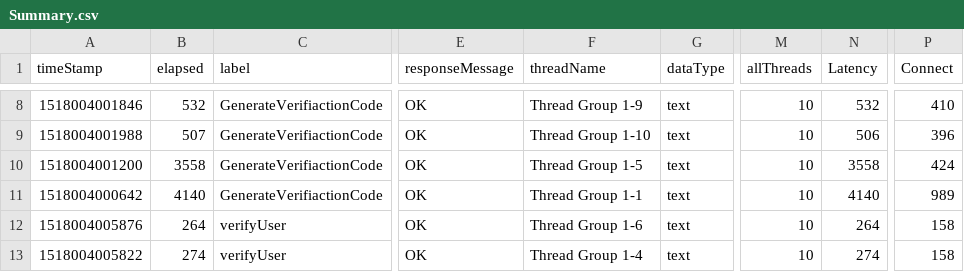
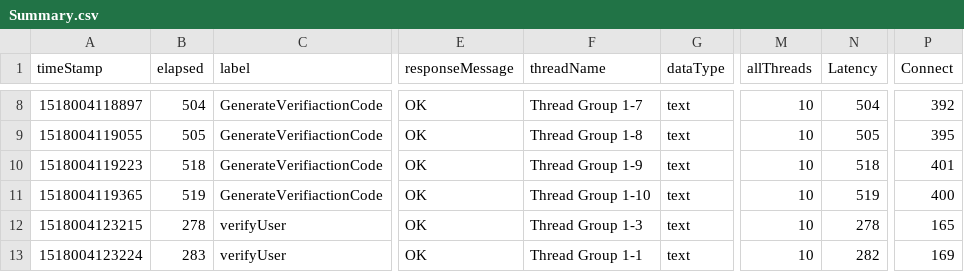
Before and after one commit to hodkashtan/pazJmeter, a CSV file: bin/Summary.csv, drawn as a sheet; only a part is shown, gaps mark what is left out; the diff covers the shown part only; the diff names each change by its address in the sheet, - before the commit and + after, or states it on an @@ line.

```diff
--- a/bin/Summary.csv
+++ b/bin/Summary.csv
-A8 (timeStamp): 1518004001846
+A8 (timeStamp): 1518004118897
-B8 (elapsed): 532
+B8 (elapsed): 504
-F8 (threadName): Thread Group 1-9
+F8 (threadName): Thread Group 1-7
-N8 (Latency): 532
+N8 (Latency): 504
-P8 (Connect): 410
+P8 (Connect): 392
-A9 (timeStamp): 1518004001988
+A9 (timeStamp): 1518004119055
-B9 (elapsed): 507
+B9 (elapsed): 505
-F9 (threadName): Thread Group 1-10
+F9 (threadName): Thread Group 1-8
-N9 (Latency): 506
+N9 (Latency): 505
-P9 (Connect): 396
+P9 (Connect): 395
-A10 (timeStamp): 1518004001200
+A10 (timeStamp): 1518004119223
-B10 (elapsed): 3558
+B10 (elapsed): 518
-F10 (threadName): Thread Group 1-5
+F10 (threadName): Thread Group 1-9
-N10 (Latency): 3558
+N10 (Latency): 518
-P10 (Connect): 424
+P10 (Connect): 401
-A11 (timeStamp): 1518004000642
+A11 (timeStamp): 1518004119365
-B11 (elapsed): 4140
+B11 (elapsed): 519
-F11 (threadName): Thread Group 1-1
+F11 (threadName): Thread Group 1-10
-N11 (Latency): 4140
+N11 (Latency): 519
-P11 (Connect): 989
+P11 (Connect): 400
-A12 (timeStamp): 1518004005876
+A12 (timeStamp): 1518004123215
-B12 (elapsed): 264
+B12 (elapsed): 278
-F12 (threadName): Thread Group 1-6
+F12 (threadName): Thread Group 1-3
-N12 (Latency): 264
+N12 (Latency): 278
-P12 (Connect): 158
+P12 (Connect): 165
-A13 (timeStamp): 1518004005822
+A13 (timeStamp): 1518004123224
-B13 (elapsed): 274
+B13 (elapsed): 283
-F13 (threadName): Thread Group 1-4
+F13 (threadName): Thread Group 1-1
-N13 (Latency): 274
+N13 (Latency): 282
-P13 (Connect): 158
+P13 (Connect): 169
```
Also changed, not shown: 126 edited cells elsewhere in this file, bin/usersInfo.csv, 9 other files.
